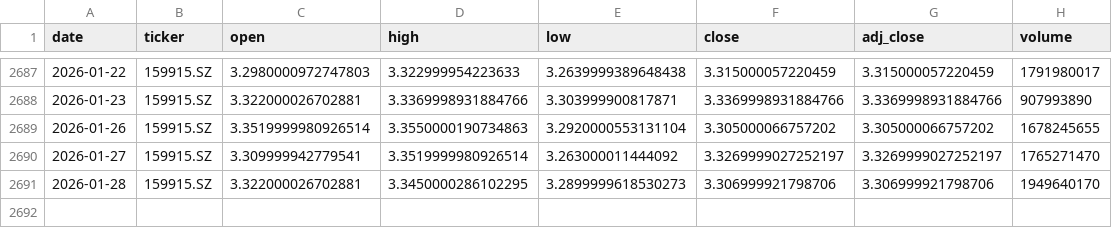
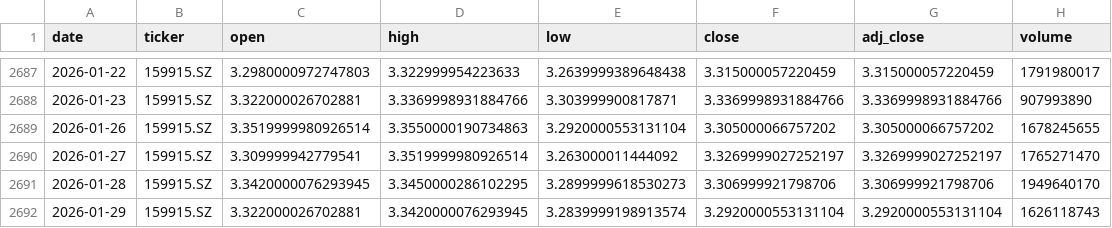
Before and after one commit to zid036116-ship-it/-, a CSV file: market_data/创业板ETF_159915__159915.SZ.csv, drawn as a sheet; only a part is shown, gaps mark what is left out.

Commit message:
auto: update market_data 2026-01-29T07:56:01Z

```diff
--- a/market_data/创业板ETF_159915__159915.SZ.csv
+++ b/market_data/创业板ETF_159915__159915.SZ.csv
@@ -2690,2 +2690,3 @@
 2026-01-27,159915.SZ,3.309999942779541,3.3519999980926514,3.263000011444092,3.3269999027252197,3.3269999027252197,1765271470
-2026-01-28,159915.SZ,3.322000026702881,3.3450000286102295,3.2899999618530273,3.306999921798706,3.306999921798706,1949640170
+2026-01-28,159915.SZ,3.3420000076293945,3.3450000286102295,3.2899999618530273,3.306999921798706,3.306999921798706,1949640170
+2026-01-29,159915.SZ,3.322000026702881,3.3420000076293945,3.2839999198913574,3.2920000553131104,3.2920000553131104,1626118743
```
Also changed, not shown: docs/market_data/中证医药ETF_159938__159938.SZ.csv, docs/market_data/沪深300ETF_华泰柏瑞__510300.SS.csv, 10 other files.
